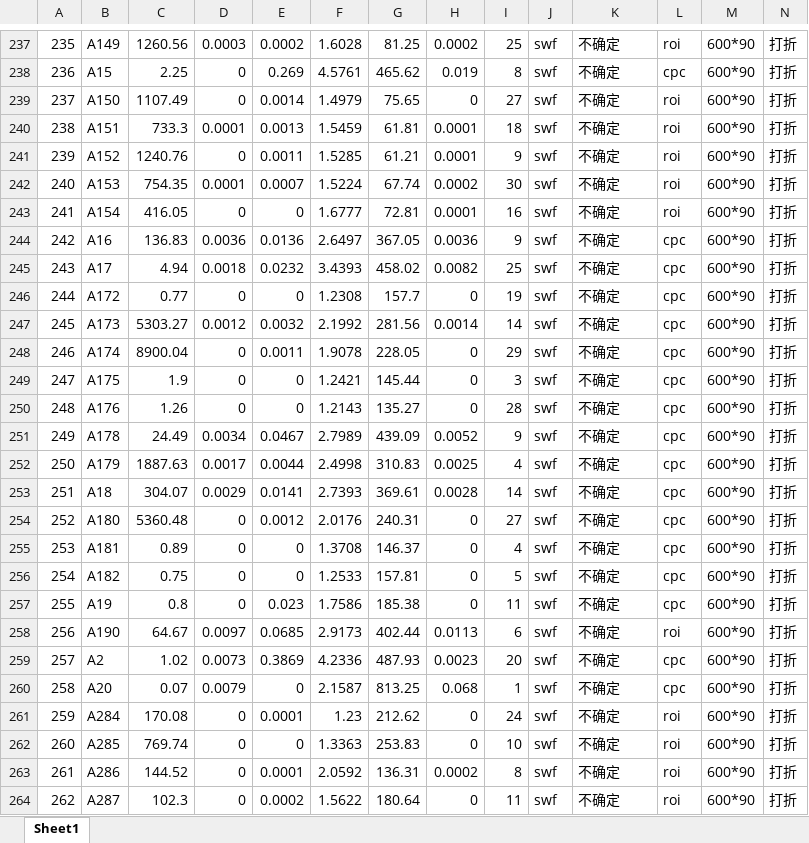
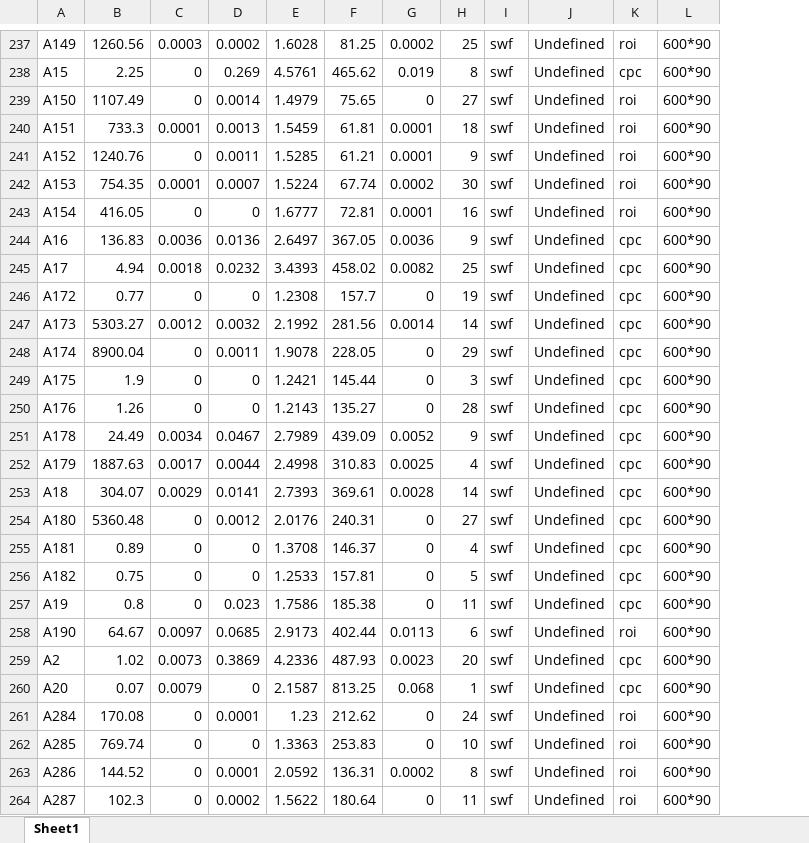
Before and after one commit to civilix/VisionaryLens, an Excel workbook: backend/example_data/ad-data.xlsx, sheet Sheet1, drawn as a sheet; only a part is shown, gaps mark what is left out; values as stored, in another font and other column widths than the file's, no borders; removed rows and columns are numbered as before the commit, all else as after; the diff covers the shown part only; the diff names each change by its address in the sheet, - before the commit and + after, or states it on an @@ line.

```diff
--- a/backend/example_data/ad-data.xlsx (sheet Sheet1)
+++ b/backend/example_data/ad-data.xlsx (sheet Sheet1)
-column A, rows 237-264: 235 | 236 | 237 | 238 | 239 | 240 | 241 | 242 | 243 | 244 | 245 | 246 | 247 | 248 | 249 | 250 | 251 | 252 | 253 | 254 | 255 | 256 | 257 | 258 | 259 | 260 | 261 | 262
-column N, rows 237-264: all 打折
-J237:J264: 不确定
+J237:J264: Undefined
```
Also changed, not shown: 1 added row, 1 removed row and 633 edited cells elsewhere in this sheet.
